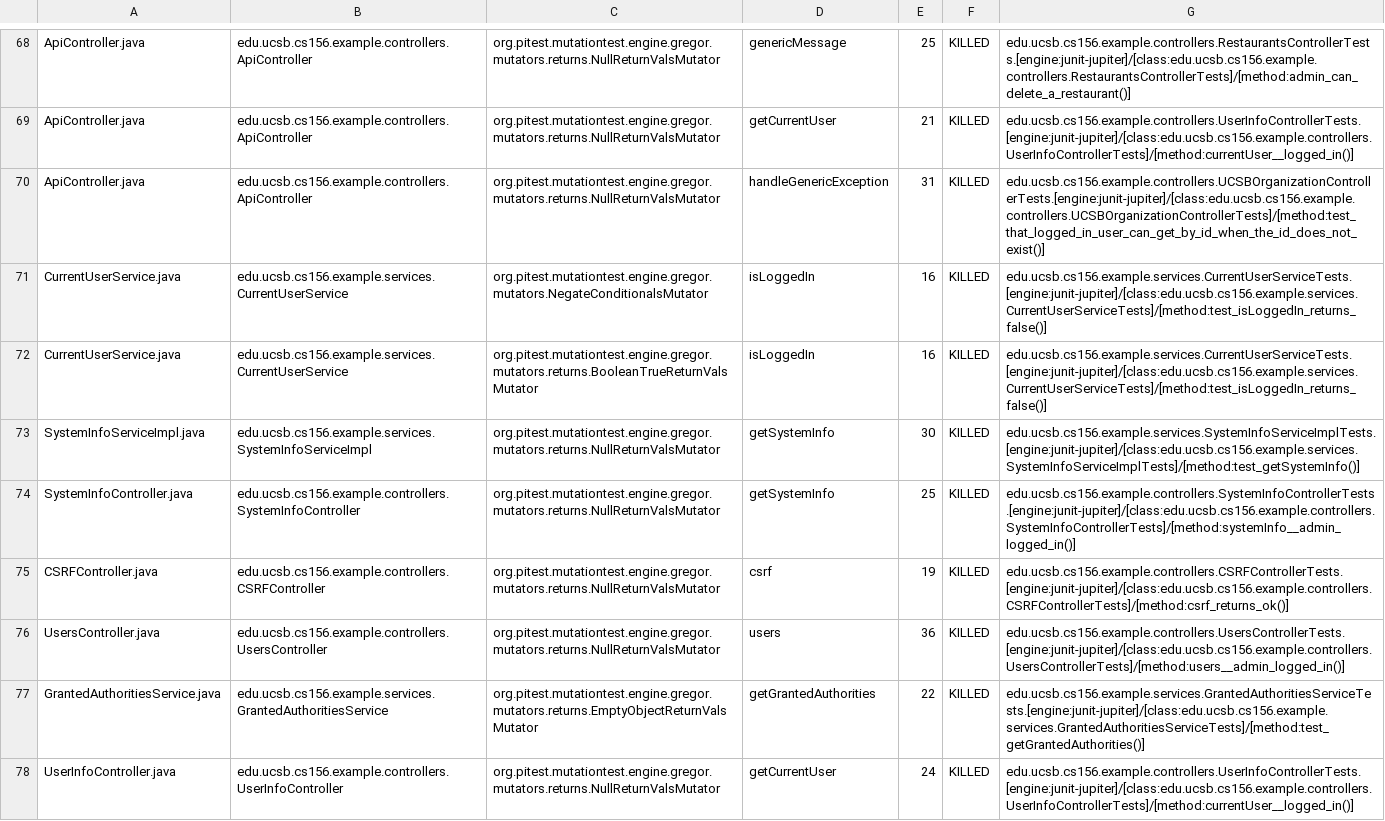
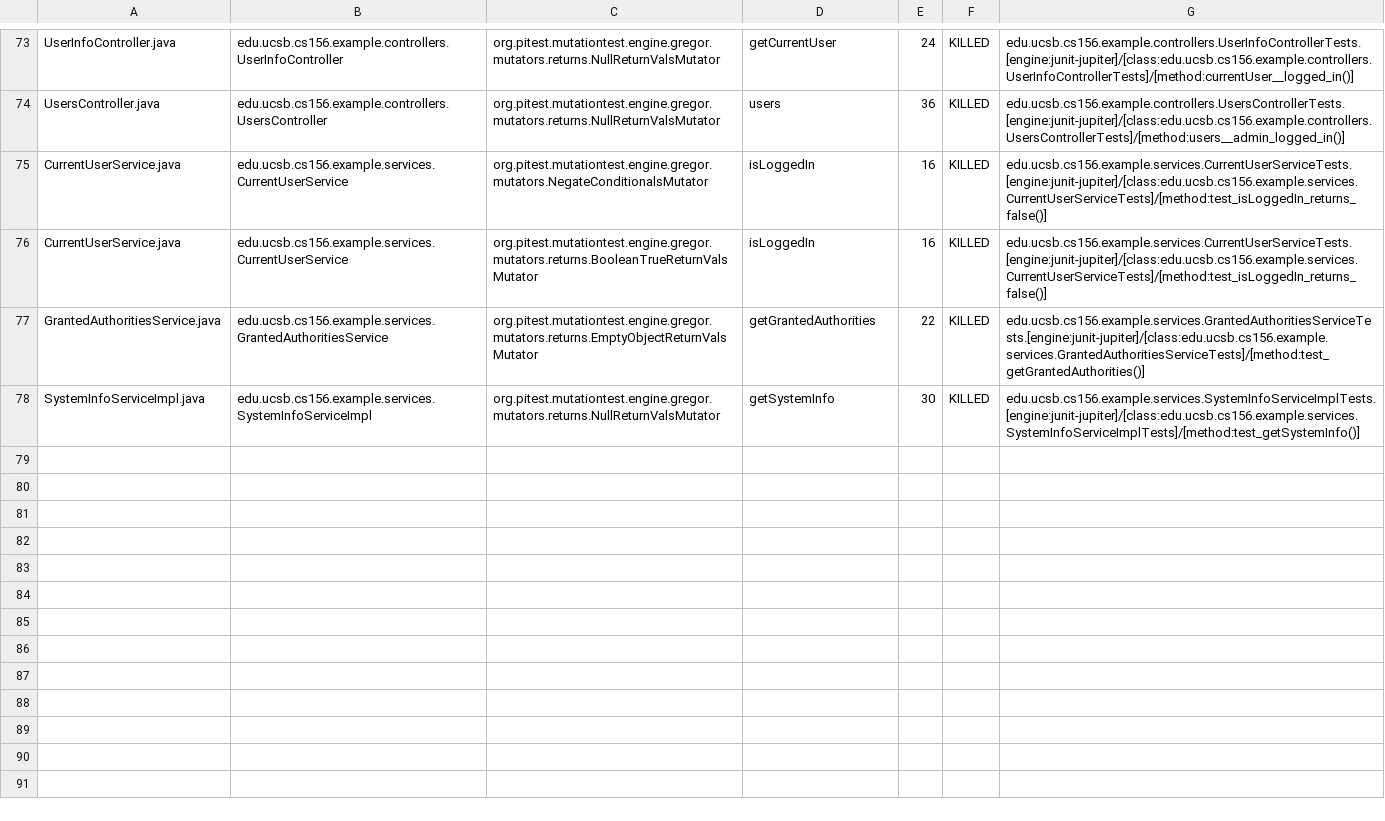
Before and after one commit to ucsb-cs156-w24/team03-w24-7pm-1, a CSV file: prs/67/pitest/mutations.csv, drawn as a sheet; only a part is shown, gaps mark what is left out; removed rows and columns are numbered as before the commit, all else as after; the diff covers the shown part only; the diff names each change by its address in the sheet, - before the commit and + after, or states it on an @@ line.

Commit message:
Deploying to gh-pages from @ ucsb-cs156-w24/team03-w24-7pm-1@3021f2b970b4e78543c6544f8e535c6f9739394d 🚀

```diff
--- a/prs/67/pitest/mutations.csv
+++ b/prs/67/pitest/mutations.csv
-A73: ApiController.java
+A73: UserInfoController.java
-B73: edu.ucsb.cs156.example.controllers.ApiController
+B73: edu.ucsb.cs156.example.controllers.UserInfoController
-D73: genericMessage
+D73: getCurrentUser
-E73: 25
+E73: 24
-G73: edu.ucsb.cs156.example.controllers.RestaurantsControllerTests.[engine:junit-jupiter]/[class:edu.ucsb.cs156.example.controllers.RestaurantsControllerTests]/[method:admin_can_delete_a_restaurant()]
+G73: edu.ucsb.cs156.example.controllers.UserInfoControllerTests.[engine:junit-jupiter]/[class:edu.ucsb.cs156.example.controllers.UserInfoControllerTests]/[method:currentUser__logged_in()]
@@ row 69 moved to row 2: ApiController.java @@
-A74: ApiController.java
+A74: UsersController.java
-B74: edu.ucsb.cs156.example.controllers.ApiController
+B74: edu.ucsb.cs156.example.controllers.UsersController
-D74: handleGenericException
+D74: users
-E74: 31
+E74: 36
-G74: edu.ucsb.cs156.example.controllers.UCSBOrganizationControllerTests.[engine:junit-jupiter]/[class:edu.ucsb.cs156.example.controllers.UCSBOrganizationControllerTests]/[method:test_that_logged_in_user_can_get_by_id_when_the_id_does_not_exist()]
+G74: edu.ucsb.cs156.example.controllers.UsersControllerTests.[engine:junit-jupiter]/[class:edu.ucsb.cs156.example.controllers.UsersControllerTests]/[method:users__admin_logged_in()]
@@ row 74 moved to row 18: SystemInfoController.java @@
@@ row 75 moved to row 4: CSRFController.java @@
-row 76: UsersController.java | edu.ucsb.cs156.example.controllers.UsersController | org.pitest.mutationtest.engine.gregor.mutators.returns.NullReturnValsMutator | users | 36 | KILLED | edu.ucsb.cs156.example.controllers.UsersControllerTests.[engine:junit-jupiter]/[class:edu.ucsb.cs156.example.controllers.UsersControllerTests]/[method:users__admin_logged_in()]
-row 78: UserInfoController.java | edu.ucsb.cs156.example.controllers.UserInfoController | org.pitest.mutationtest.engine.gregor.mutators.returns.NullReturnValsMutator | getCurrentUser | 24 | KILLED | edu.ucsb.cs156.example.controllers.UserInfoControllerTests.[engine:junit-jupiter]/[class:edu.ucsb.cs156.example.controllers.UserInfoControllerTests]/[method:currentUser__logged_in()]
```
Also changed, not shown: 2 added rows, 28 moved rows and 8 edited cells elsewhere in this file, 13 other files.
